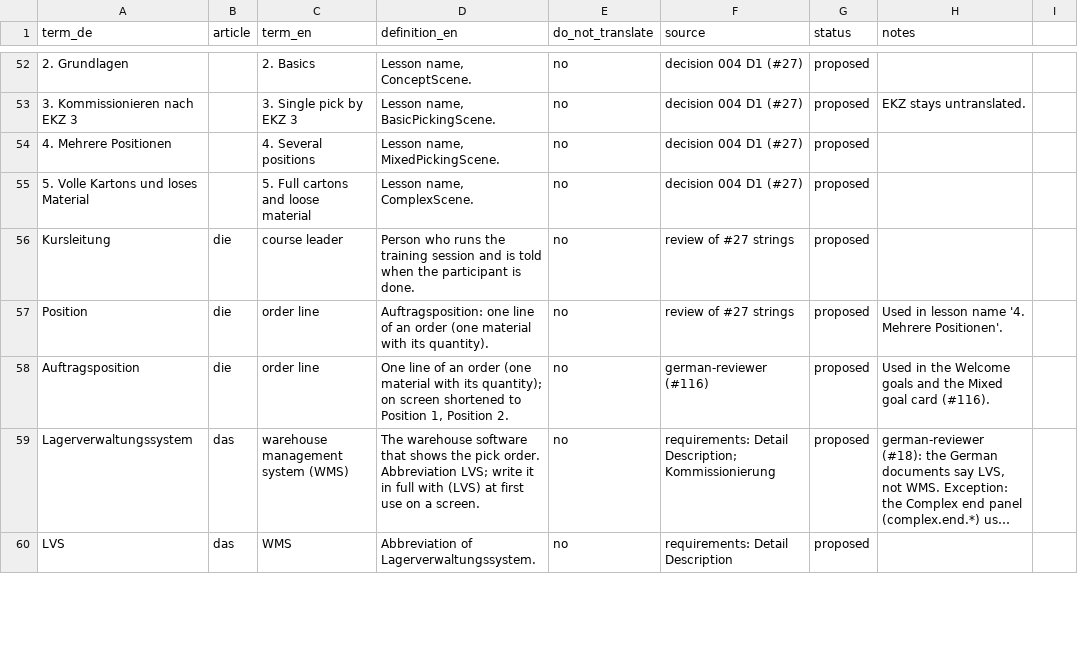
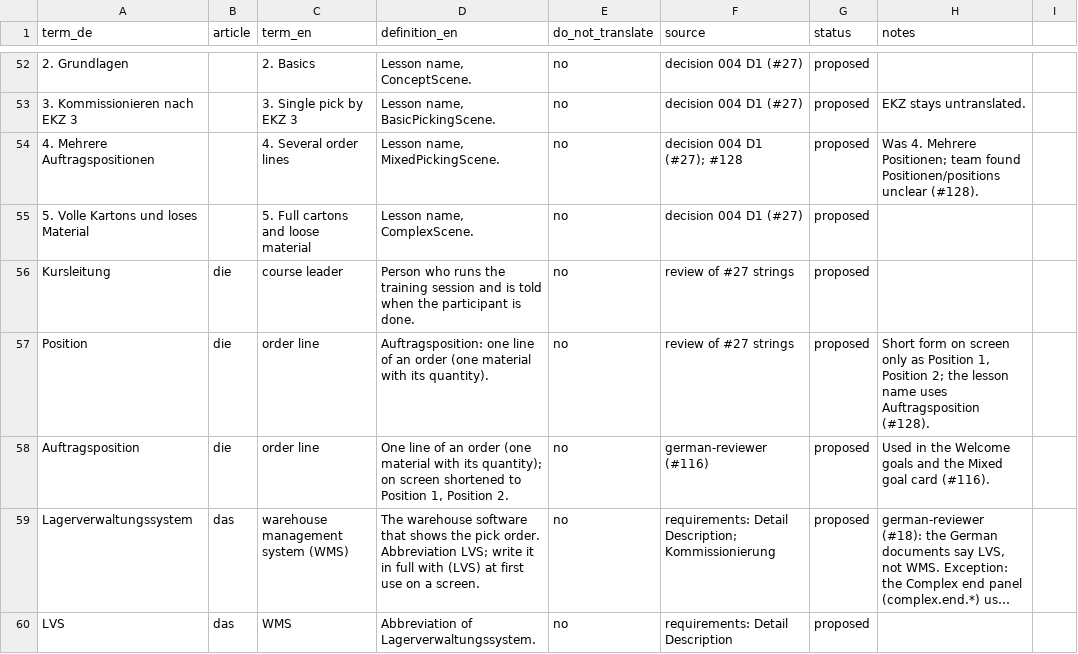
Before and after one commit to ttquynhdo/xrpick-v2, a CSV file: docs/i18n/glossary.csv, drawn as a sheet; only a part is shown, gaps mark what is left out; long unchanged cells end in …; the diff names each change by its address in the sheet, - before the commit and + after, or states it on an @@ line.

```diff
--- a/docs/i18n/glossary.csv
+++ b/docs/i18n/glossary.csv
-A54 (term_de): 4. Mehrere Positionen
+A54 (term_de): 4. Mehrere Auftragspositionen
-C54 (term_en): 4. Several positions
+C54 (term_en): 4. Several order lines
-F54 (source): decision 004 D1 (#27)
+F54 (source): decision 004 D1 (#27); #128
-H54 (notes): (empty)
+H54 (notes): Was 4. Mehrere Positionen; team found Positionen/positions unclear (#128).
-H57 (notes): Used in lesson name '4. Mehrere Positionen'.
+H57 (notes): Short form on screen only as Position 1, Position 2; the lesson name uses Auftragsposition (#128).
```
Also changed, not shown: docs/i18n/review-status.csv, docs/i18n/strings-todo.csv, 4 other files.
